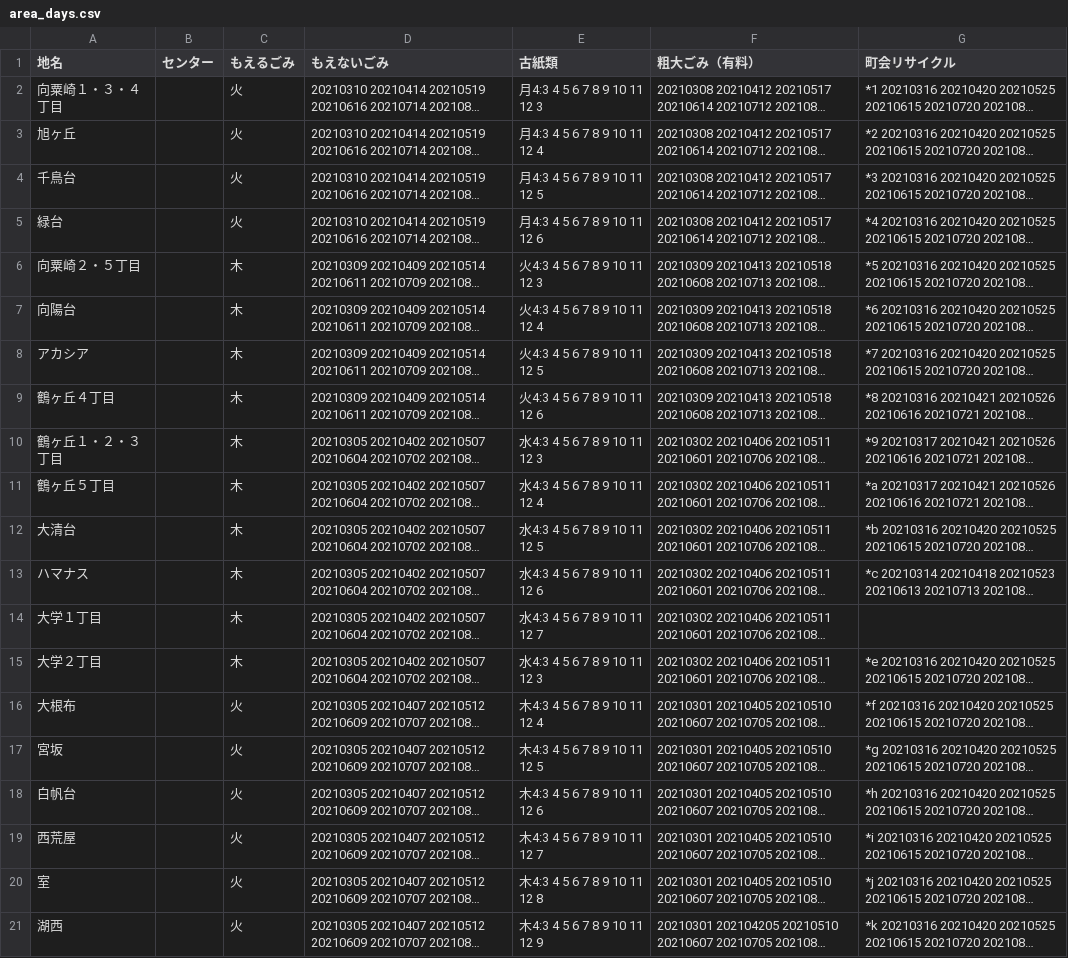
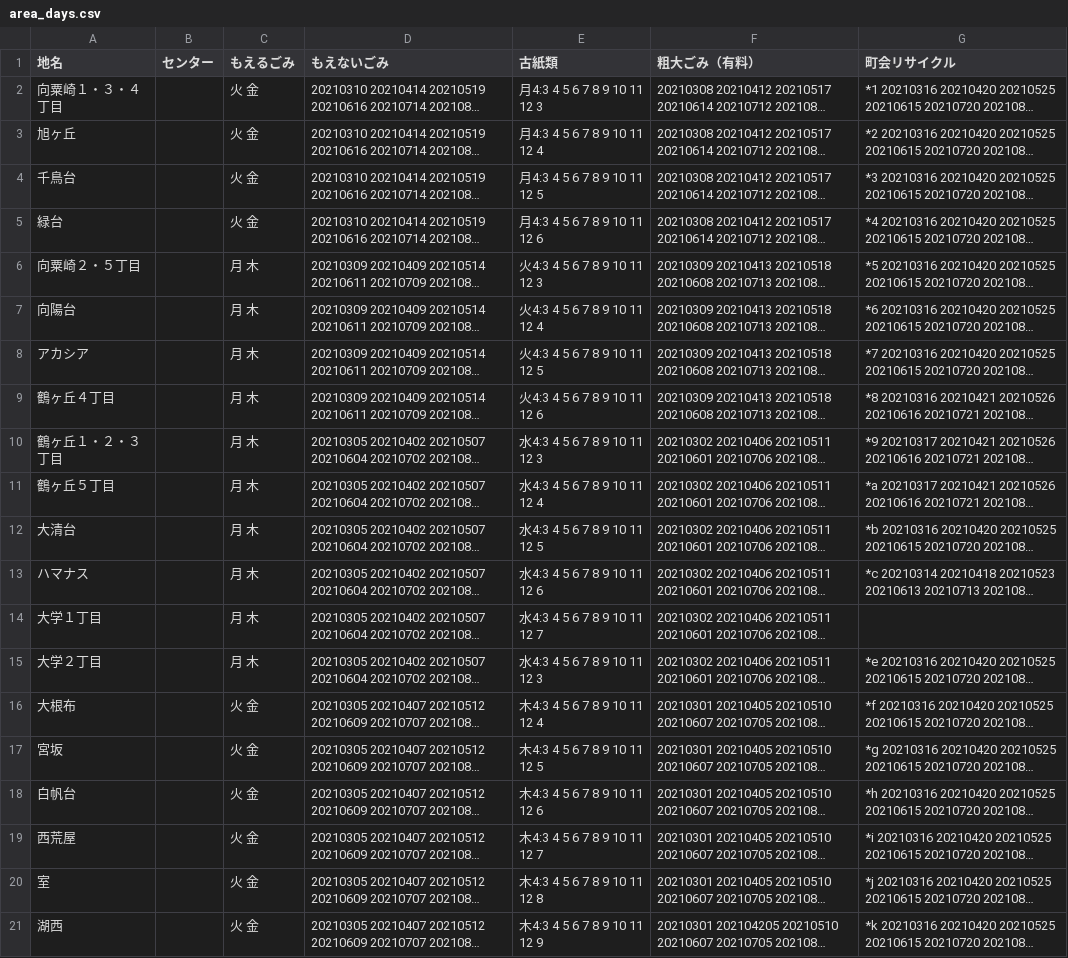
Before and after one commit to uchinada5374/5374, a CSV file: data/area_days.csv, drawn as a sheet; long unchanged cells end in …; the diff names each change by its address in the sheet, - before the commit and + after, or states it on an @@ line.

Commit message:
Update area_days.csv

```diff
--- a/data/area_days.csv
+++ b/data/area_days.csv
-C2:C5 (もえるごみ): 火
+C2:C5 (もえるごみ): 火 金
-C6:C15 (もえるごみ): 木
+C6:C15 (もえるごみ): 月 木
-C16:C21 (もえるごみ): 火
+C16:C21 (もえるごみ): 火 金
```
